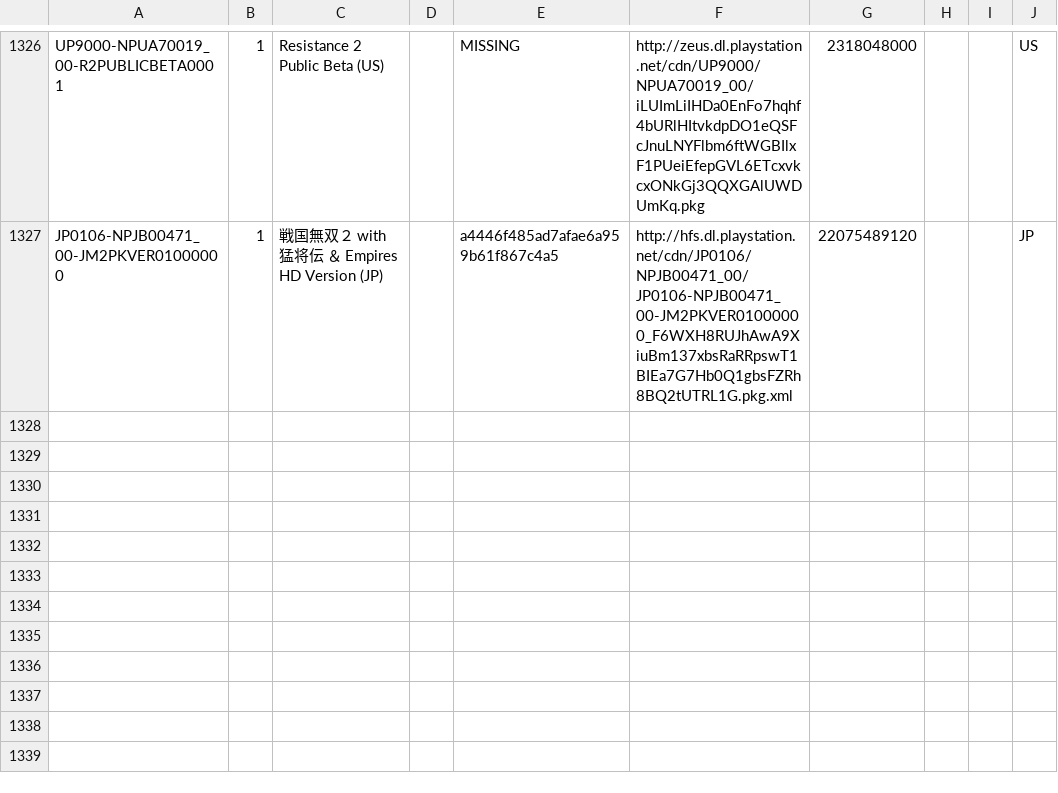
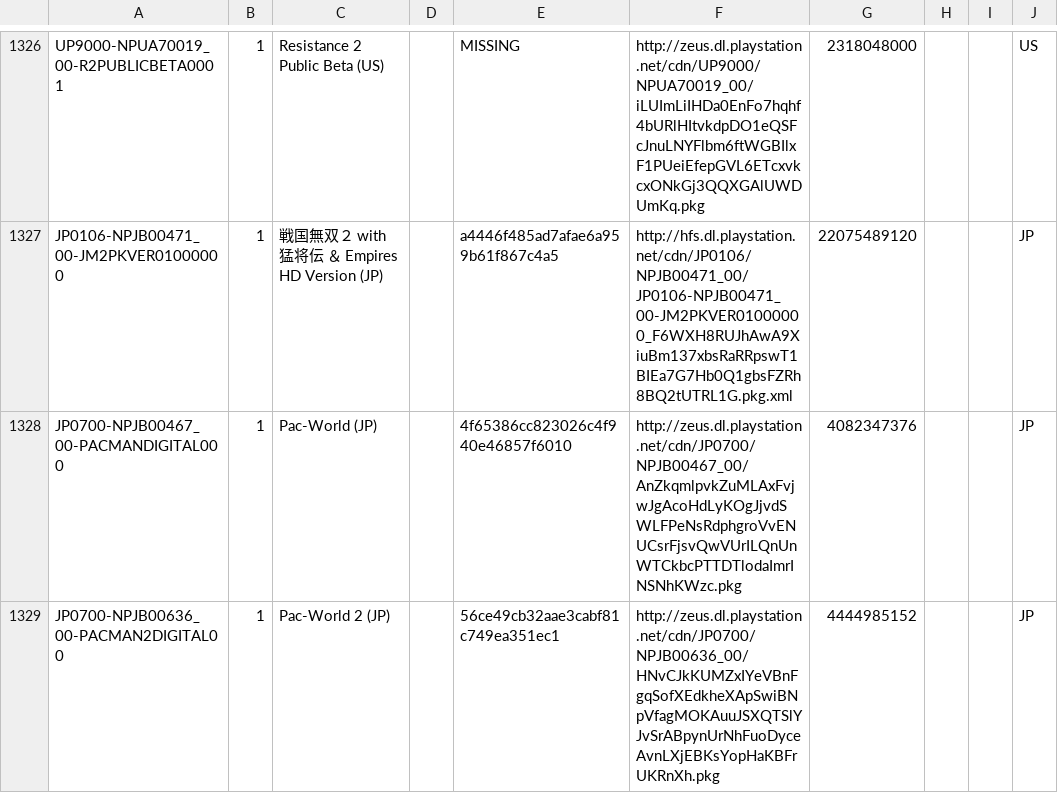
Before and after one commit to jy95/pkgi-ps3-nopaystation, a CSV file: output/pkgi_games_pending.csv, drawn as a sheet; only a part is shown, gaps mark what is left out; the diff names each change by its address in the sheet, - before the commit and + after, or states it on an @@ line.

```diff
--- a/output/pkgi_games_pending.csv
+++ b/output/pkgi_games_pending.csv
+row 1328: JP0700-NPJB00467_00-PACMANDIGITAL000 | 1 | Pac-World (JP) |  | 4f65386cc823026c4f940e46857f6010 | http://zeus.dl.playstation.net/cdn/JP0700/NPJB00467_00/AnZkqmlpvkZuMLAxFvjwJgAcoHdLyKOgJjvdSWLFPeNsRdphgroVvENUCsrFjsvQwVUrILQnUnWTCkbcPTTDTlodaImrINSNhKWzc.pkg | 4082347376 |  |  | JP
+row 1329: JP0700-NPJB00636_00-PACMAN2DIGITAL00 | 1 | Pac-World 2 (JP) |  | 56ce49cb32aae3cabf81c749ea351ec1 | http://zeus.dl.playstation.net/cdn/JP0700/NPJB00636_00/HNvCJkKUMZxIYeVBnFgqSofXEdkheXApSwiBNpVfagMOKAuuJSXQTSlYJvSrABpynUrNhFuoDyceAvnLXjEBKsYopHaKBFrUKRnXh.pkg | 4444985152 |  |  | JP
```
Also changed, not shown: input/pending_PS3_GAMES.tsv, 1 other file.
